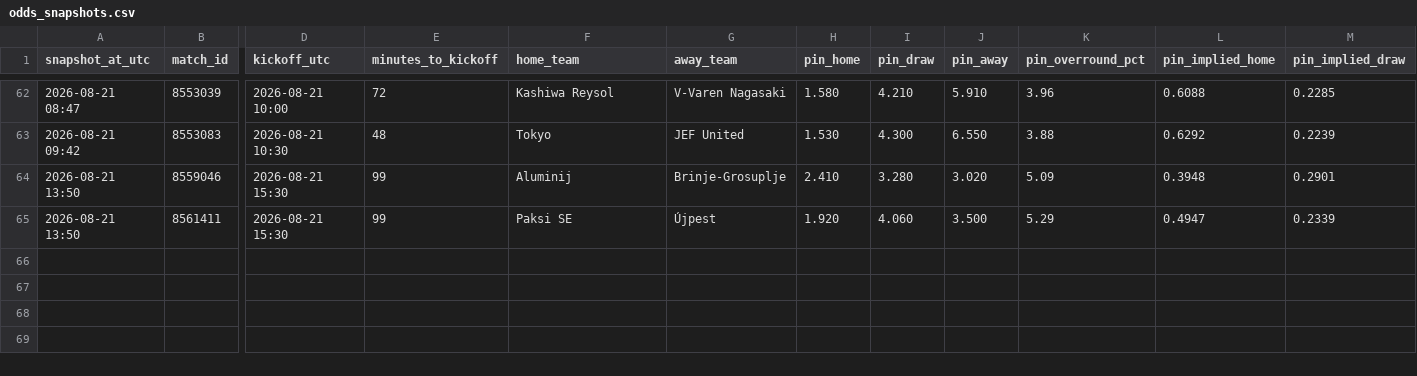
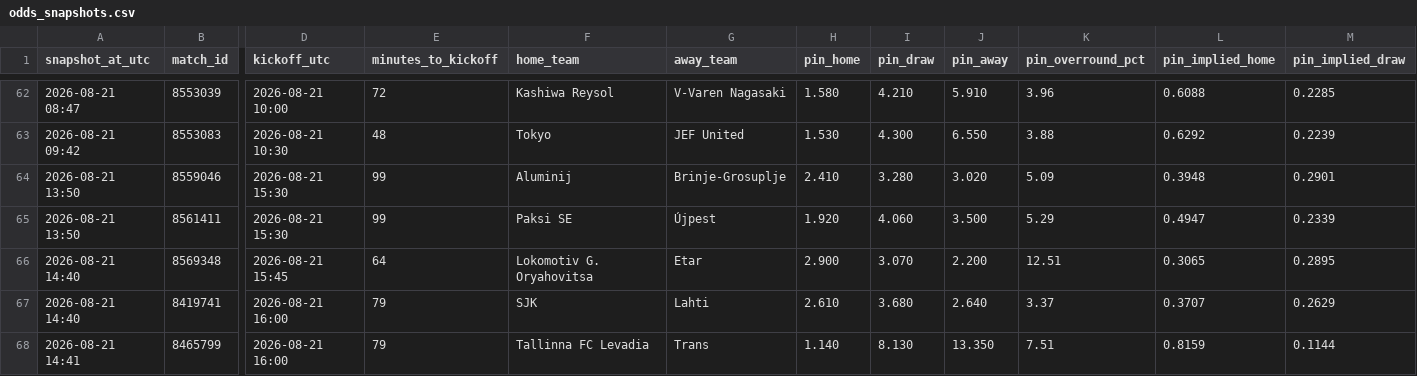
Before and after one commit to Bggantchev/betting-system, a CSV file: odds_snapshots.csv, drawn as a sheet; only a part is shown, gaps mark what is left out; rows hold the shown columns only; the diff names each change by its address in the sheet, - before the commit and + after, or states it on an @@ line.

```diff
--- a/odds_snapshots.csv
+++ b/odds_snapshots.csv
+row 66: 2026-08-21 14:40 | 8569348 | 2026-08-21 15:45 | 64 | Lokomotiv G. Oryahovitsa | Etar | 2.900 | 3.070 | 2.200 | 12.51 | 0.3065 | 0.2895
+row 67: 2026-08-21 14:40 | 8419741 | 2026-08-21 16:00 | 79 | SJK | Lahti | 2.610 | 3.680 | 2.640 | 3.37 | 0.3707 | 0.2629
+row 68: 2026-08-21 14:41 | 8465799 | 2026-08-21 16:00 | 79 | Tallinna FC Levadia | Trans | 1.140 | 8.130 | 13.350 | 7.51 | 0.8159 | 0.1144
```
